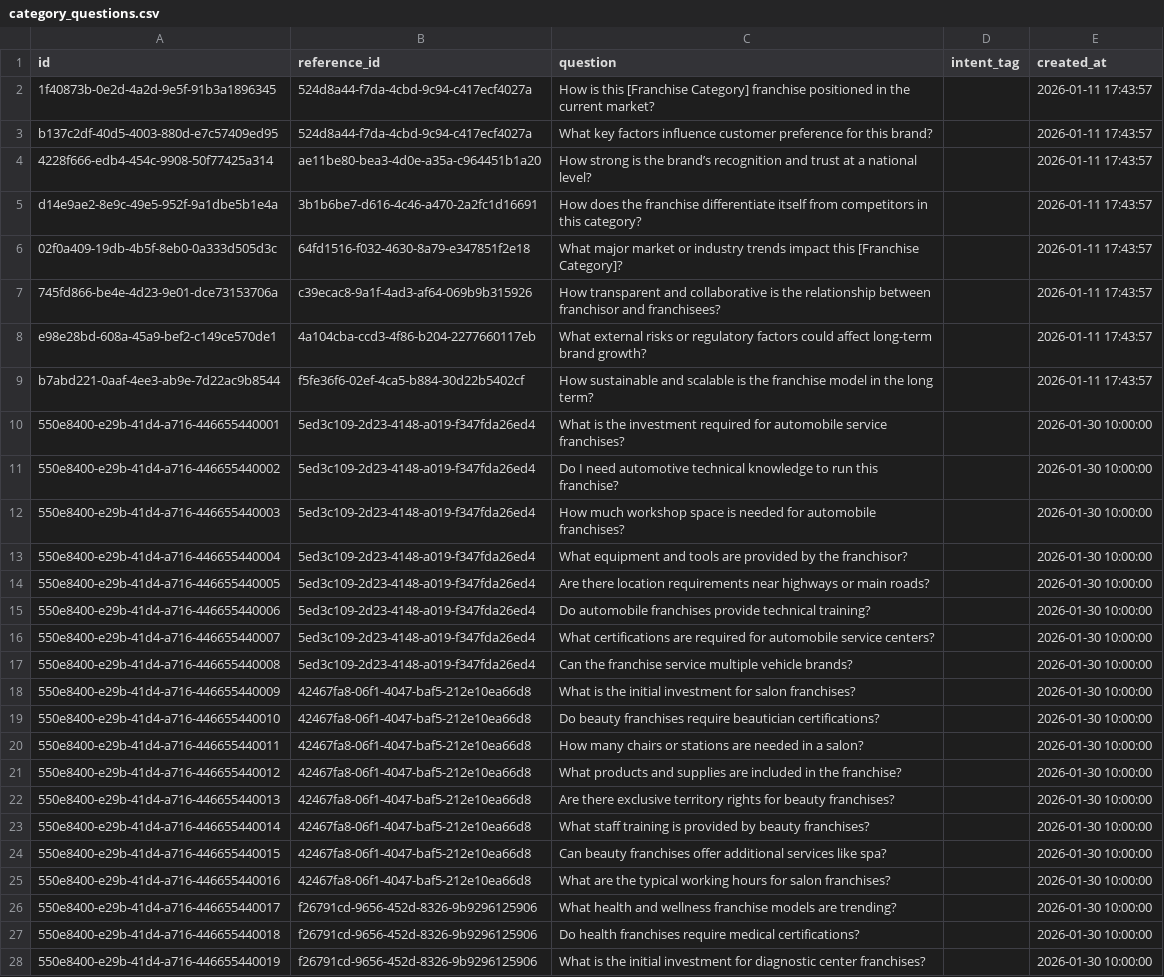
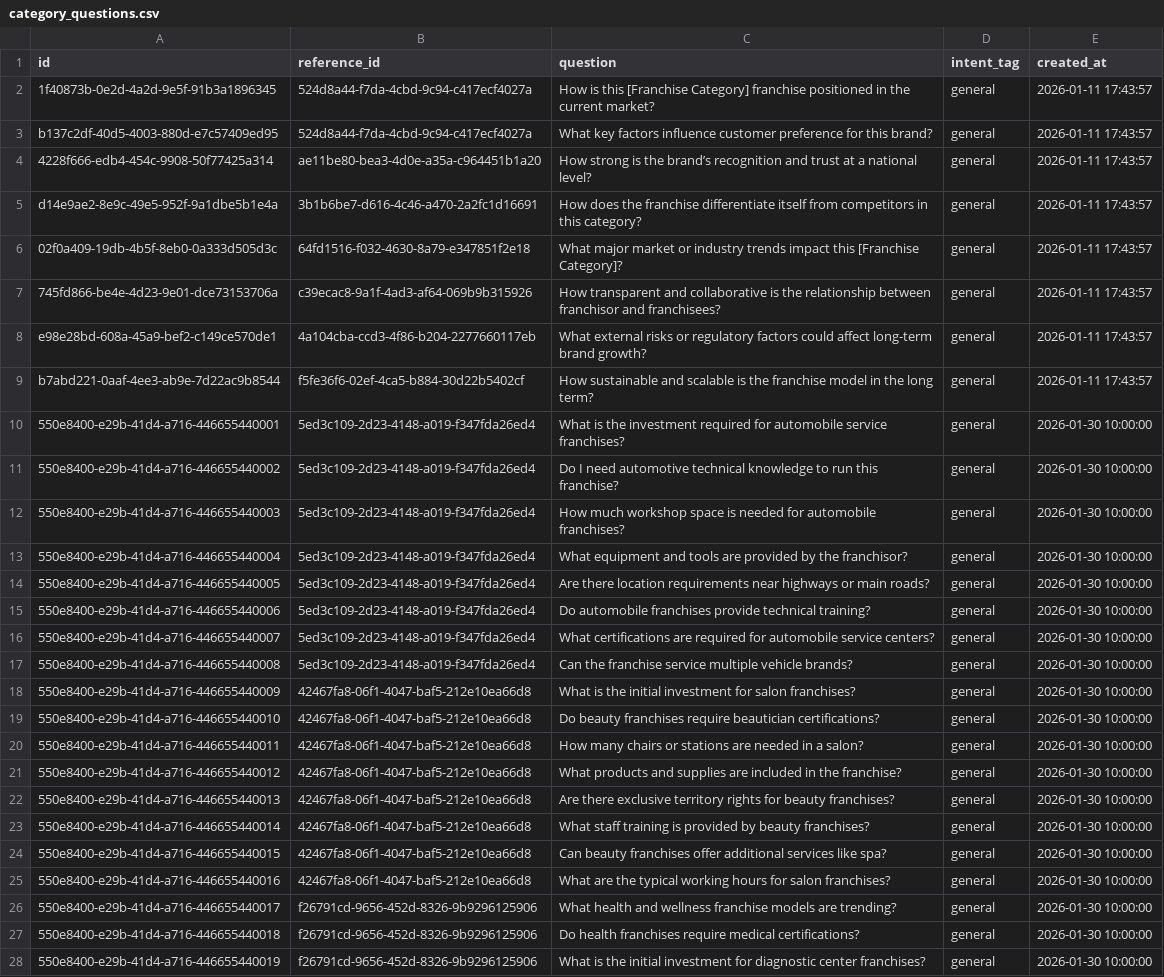
Before and after one commit to ShivcharanJalendra1908/Camunda-Workers, a CSV file: data/postgres/category_questions.csv, drawn as a sheet; only a part is shown; the diff covers the shown part only; the diff names each change by its address in the sheet, - before the commit and + after, or states it on an @@ line.

```diff
--- a/data/postgres/category_questions.csv
+++ b/data/postgres/category_questions.csv
-D2:D28 (intent_tag): (empty)
+D2:D28 (intent_tag): general
```
Also changed, not shown: 141 edited cells elsewhere in this file, 1 other file.
